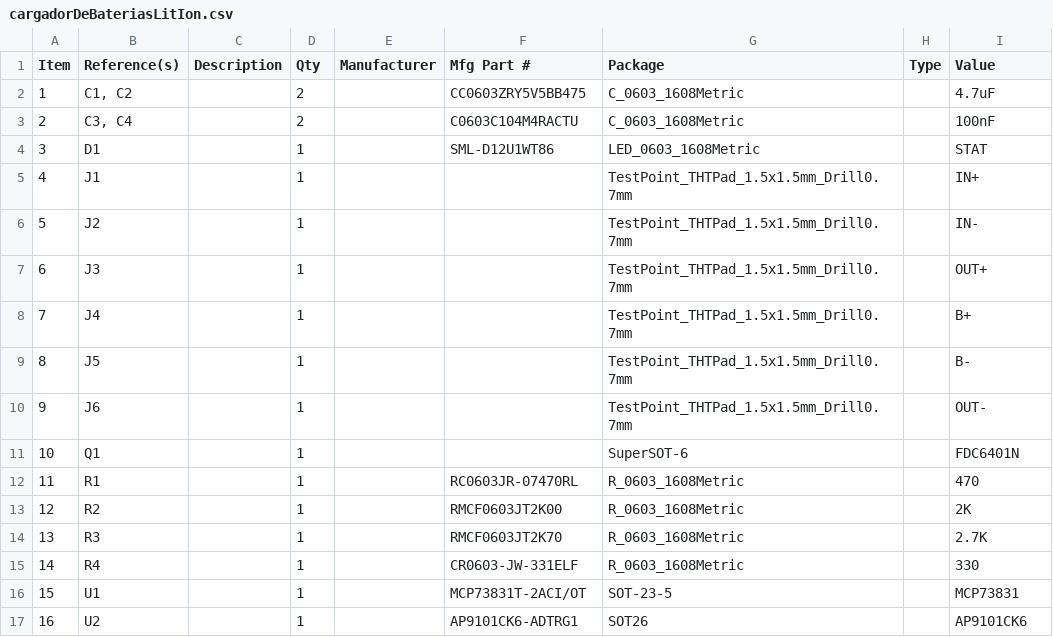
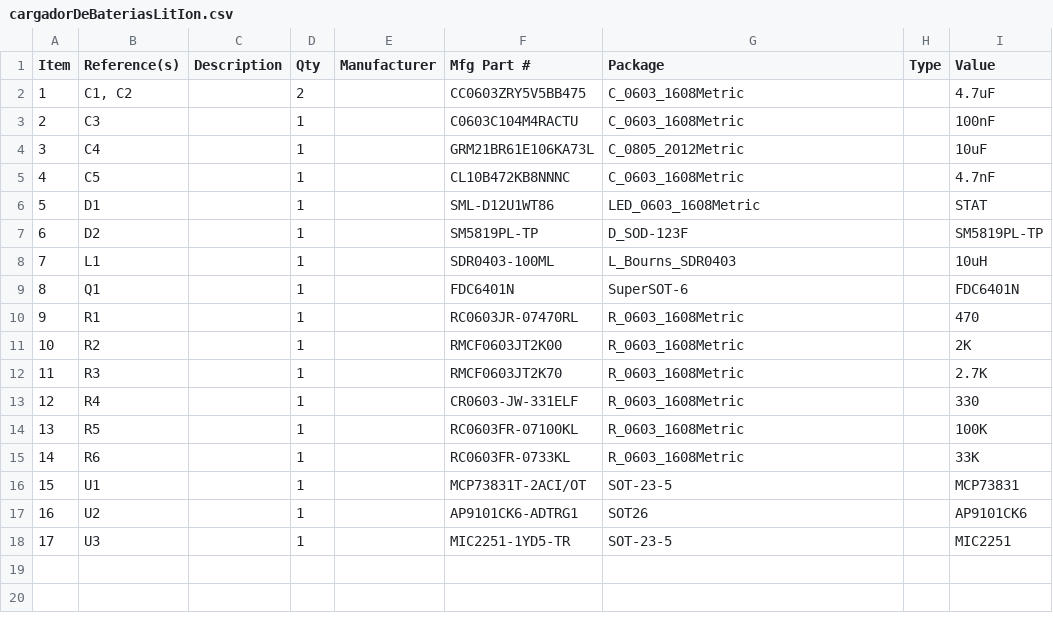
Before and after one commit to picli3/cargador-Bateria-Li-Ion, a CSV file: cargadorDeBateriasLitIon.csv, drawn as a sheet; removed rows and columns are numbered as before the commit, all else as after; the diff names each change by its address in the sheet, - before the commit and + after, or states it on an @@ line.

```diff
--- a/cargadorDeBateriasLitIon.csv
+++ b/cargadorDeBateriasLitIon.csv
-B3 (Reference(s)): C3, C4
+B3 (Reference(s)): C3
-D3 (Qty): 2
+D3 (Qty): 1
+row 4: 3 | C4 |  | 1 |  | GRM21BR61E106KA73L | C_0805_2012Metric |  | 10uF
+row 5: 4 | C5 |  | 1 |  | CL10B472KB8NNNC | C_0603_1608Metric |  | 4.7nF
@@ column A (Item) renumbered between rows 6 and 13 @@
-row 5: 4 | J1 |  | 1 |  |  | TestPoint_THTPad_1.5x1.5mm_Drill0.7mm |  | IN+
-row 6: 5 | J2 |  | 1 |  |  | TestPoint_THTPad_1.5x1.5mm_Drill0.7mm |  | IN-
-row 7: 6 | J3 |  | 1 |  |  | TestPoint_THTPad_1.5x1.5mm_Drill0.7mm |  | OUT+
-row 8: 7 | J4 |  | 1 |  |  | TestPoint_THTPad_1.5x1.5mm_Drill0.7mm |  | B+
-row 9: 8 | J5 |  | 1 |  |  | TestPoint_THTPad_1.5x1.5mm_Drill0.7mm |  | B-
-row 10: 9 | J6 |  | 1 |  |  | TestPoint_THTPad_1.5x1.5mm_Drill0.7mm |  | OUT-
+row 7: 6 | D2 |  | 1 |  | SM5819PL-TP | D_SOD-123F |  | SM5819PL-TP
+row 8: 7 | L1 |  | 1 |  | SDR0403-100ML | L_Bourns_SDR0403 |  | 10uH
-F9 (Mfg Part #): (empty)
+F9 (Mfg Part #): FDC6401N
+row 14: 13 | R5 |  | 1 |  | RC0603FR-07100KL | R_0603_1608Metric |  | 100K
+row 15: 14 | R6 |  | 1 |  | RC0603FR-0733KL | R_0603_1608Metric |  | 33K
+row 18: 17 | U3 |  | 1 |  | MIC2251-1YD5-TR | SOT-23-5 |  | MIC2251
```
Also changed, not shown: 23 other files.
